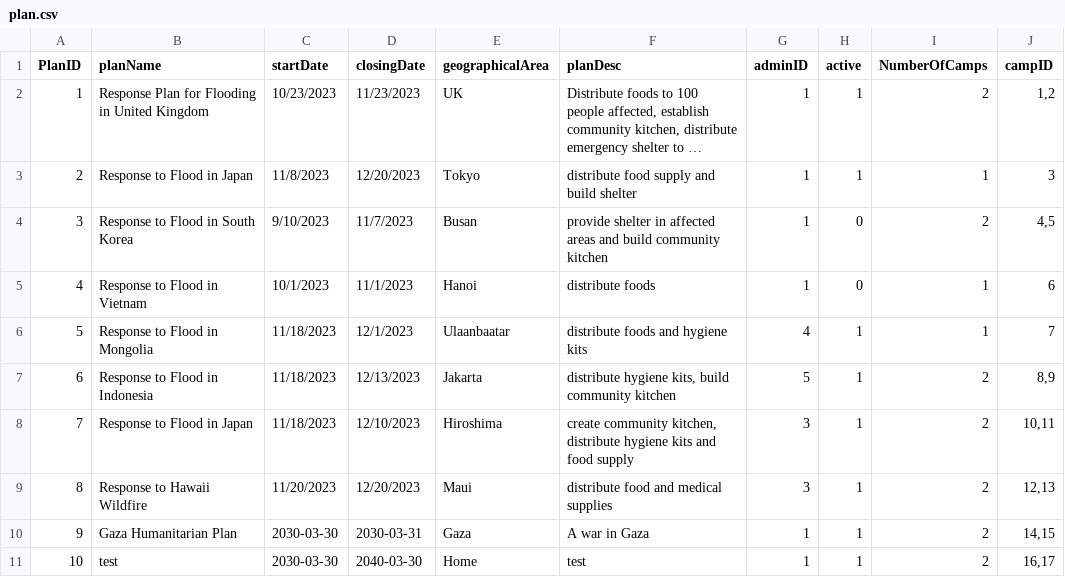
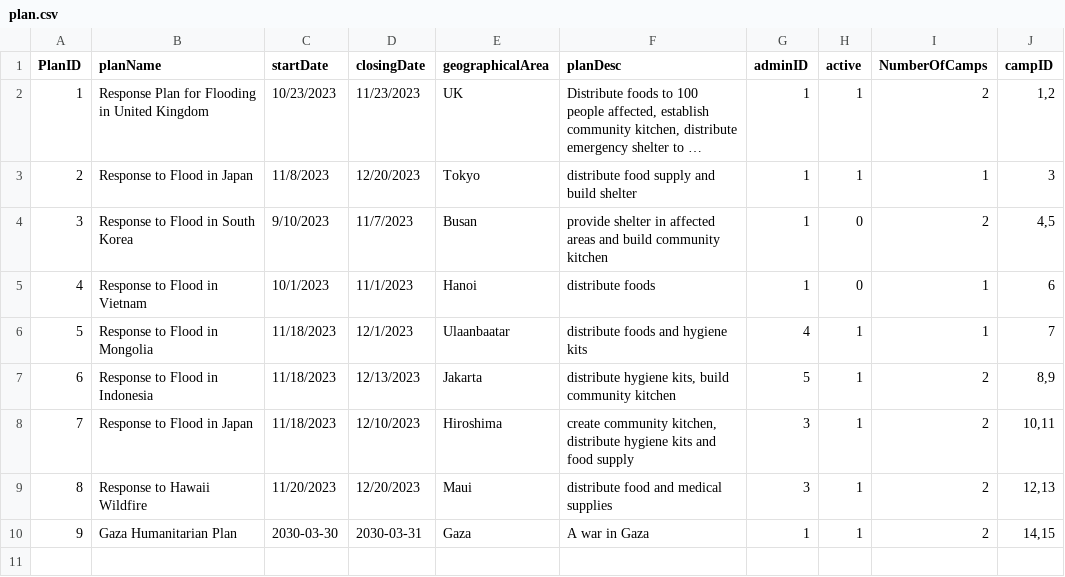
Before and after one commit to Alimauroraa/intro_programming_cw, a CSV file: project into prog/plan.csv, drawn as a sheet; long unchanged cells end in …; the diff names each change by its address in the sheet, - before the commit and + after, or states it on an @@ line.

Commit message:
inherit camp with ids if plans are already created

```diff
--- a/project into prog/plan.csv
+++ b/project into prog/plan.csv
-row 11: 10 | test | 2030-03-30 | 2040-03-30 | Home | test | 1 | 1 | 2 | 16,17
```
Also changed, not shown: project into prog/camps.csv, 1 other file.
